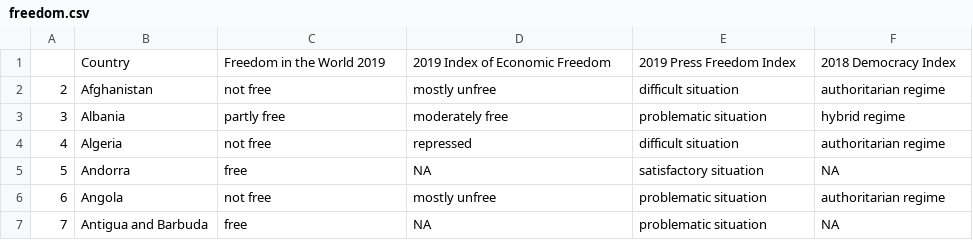
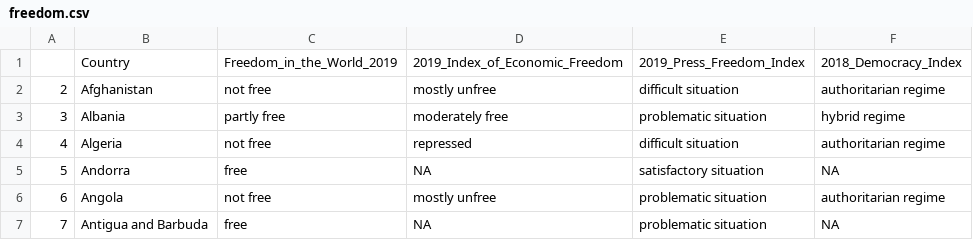
Before and after one commit to resourcesbookvisual/data, a CSV file: freedom.csv, drawn as a sheet; only a part is shown.

Commit message:
Update freedom.csv

```diff
--- a/freedom.csv
+++ b/freedom.csv
@@ -1,2 +1,2 @@
-"","Country","Freedom in the World 2019","2019 Index of Economic Freedom","2019 Press Freedom Index","2018 Democracy Index"
+"","Country","Freedom_in_the_World_2019","2019_Index_of_Economic_Freedom","2019_Press_Freedom_Index","2018_Democracy_Index"
 "2","Afghanistan","not free","mostly unfree","difficult situation","authoritarian regime"
```
